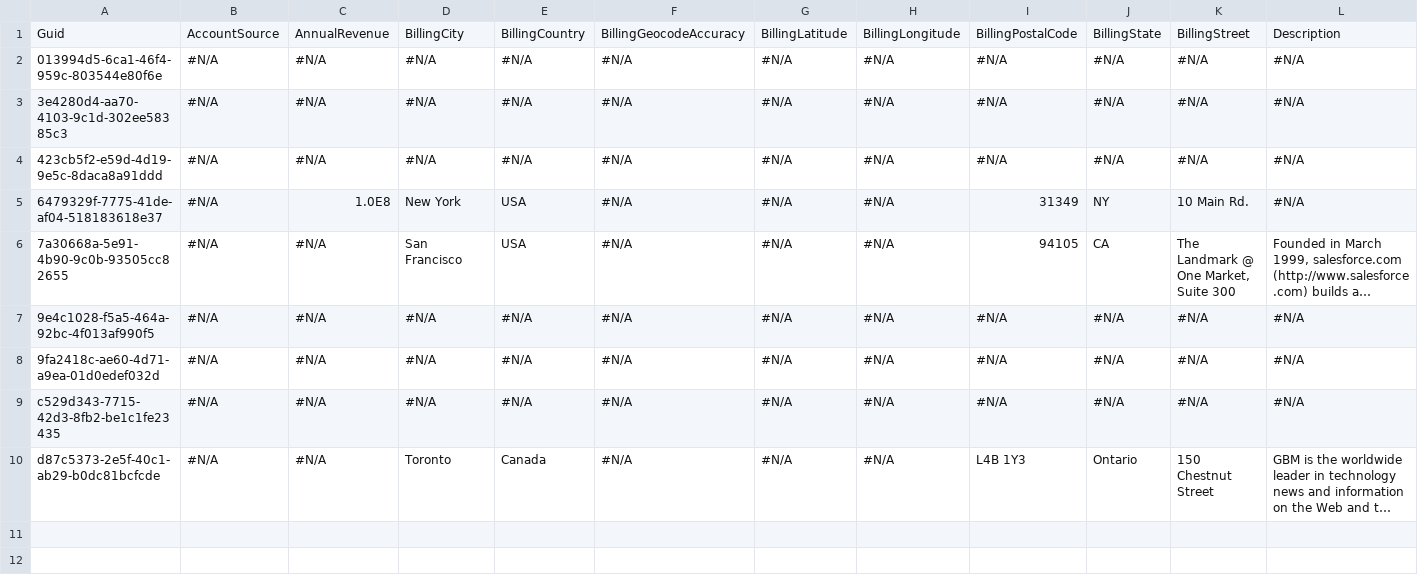
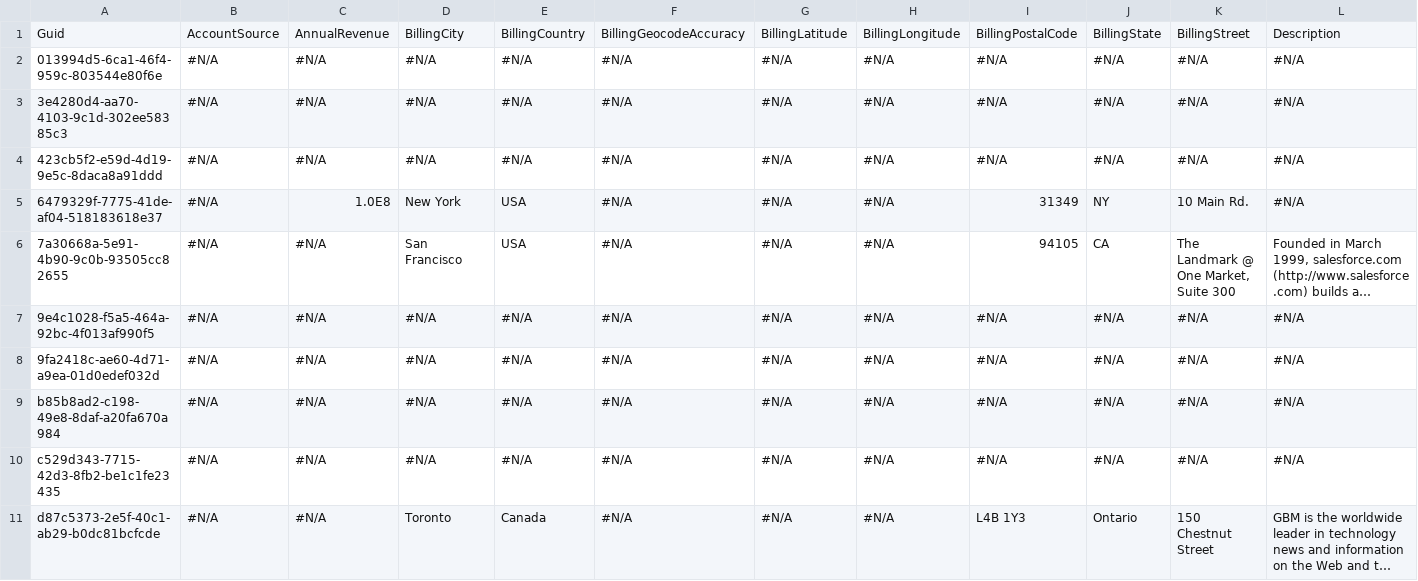
Before and after one commit to prodlytestuser/qa8-rep1, a CSV file: Account.csv, drawn as a sheet; only a part is shown; long unchanged cells end in …; rows hold the shown columns only; the diff names each change by its address in the sheet, - before the commit and + after, or states it on an @@ line.

Commit message:
Saved changes from the managed instance to the repository branch

```diff
--- a/Account.csv
+++ b/Account.csv
+row 9: b85b8ad2-c198-49e8-8daf-a20fa670a984 | #N/A | #N/A | #N/A | #N/A | #N/A | #N/A | #N/A | #N/A | #N/A | #N/A | #N/A
```
